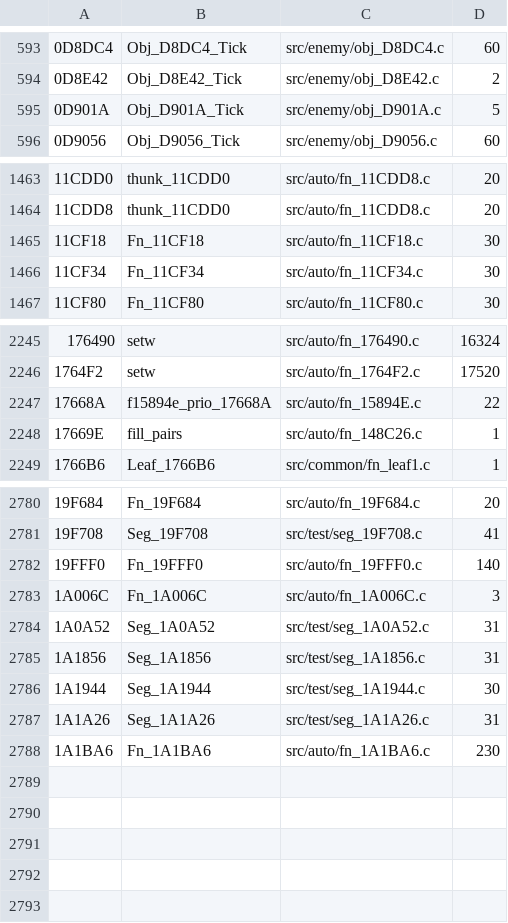
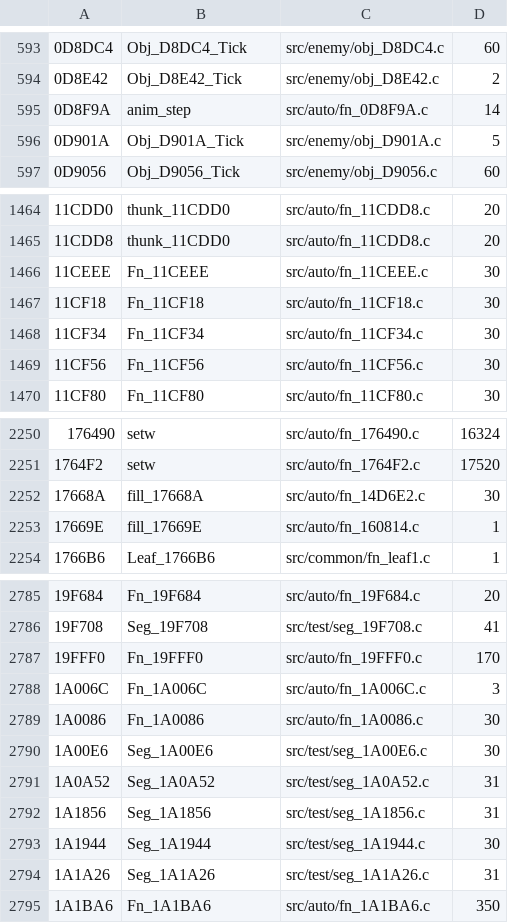
Before and after one commit to DanimanX/Taitof3Decomp, a TSV file: work/gcov_exec.tsv, drawn as a sheet; only a part is shown, gaps mark what is left out; the diff covers the shown part only.

```diff
--- a/work/gcov_exec.tsv
+++ b/work/gcov_exec.tsv
@@ -594,2 +594,3 @@
 0D8E42	Obj_D8E42_Tick	src/enemy/obj_D8E42.c	2
+0D8F9A	anim_step	src/auto/fn_0D8F9A.c	14
 0D901A	Obj_D901A_Tick	src/enemy/obj_D901A.c	5
@@ -1464,4 +1465,6 @@
 11CDD8	thunk_11CDD0	src/auto/fn_11CDD8.c	20
+11CEEE	Fn_11CEEE	src/auto/fn_11CEEE.c	30
 11CF18	Fn_11CF18	src/auto/fn_11CF18.c	30
 11CF34	Fn_11CF34	src/auto/fn_11CF34.c	30
+11CF56	Fn_11CF56	src/auto/fn_11CF56.c	30
 11CF80	Fn_11CF80	src/auto/fn_11CF80.c	30
@@ -2246,4 +2251,4 @@
 1764F2	setw	src/auto/fn_1764F2.c	17520
-17668A	f15894e_prio_17668A	src/auto/fn_15894E.c	22
-17669E	fill_pairs	src/auto/fn_148C26.c	1
+17668A	fill_17668A	src/auto/fn_14D6E2.c	30
+17669E	fill_17669E	src/auto/fn_160814.c	1
 1766B6	Leaf_1766B6	src/common/fn_leaf1.c	1
@@ -2781,4 +2786,6 @@
 19F708	Seg_19F708	src/test/seg_19F708.c	41
-19FFF0	Fn_19FFF0	src/auto/fn_19FFF0.c	140
+19FFF0	Fn_19FFF0	src/auto/fn_19FFF0.c	170
 1A006C	Fn_1A006C	src/auto/fn_1A006C.c	3
+1A0086	Fn_1A0086	src/auto/fn_1A0086.c	30
+1A00E6	Seg_1A00E6	src/test/seg_1A00E6.c	30
 1A0A52	Seg_1A0A52	src/test/seg_1A0A52.c	31
@@ -2787,2 +2794,2 @@
 1A1A26	Seg_1A1A26	src/test/seg_1A1A26.c	31
-1A1BA6	Fn_1A1BA6	src/auto/fn_1A1BA6.c	230
+1A1BA6	Fn_1A1BA6	src/auto/fn_1A1BA6.c	350
```
Also changed, not shown: 2 added rows and 9 edited cells elsewhere in this file, 25 other files.
